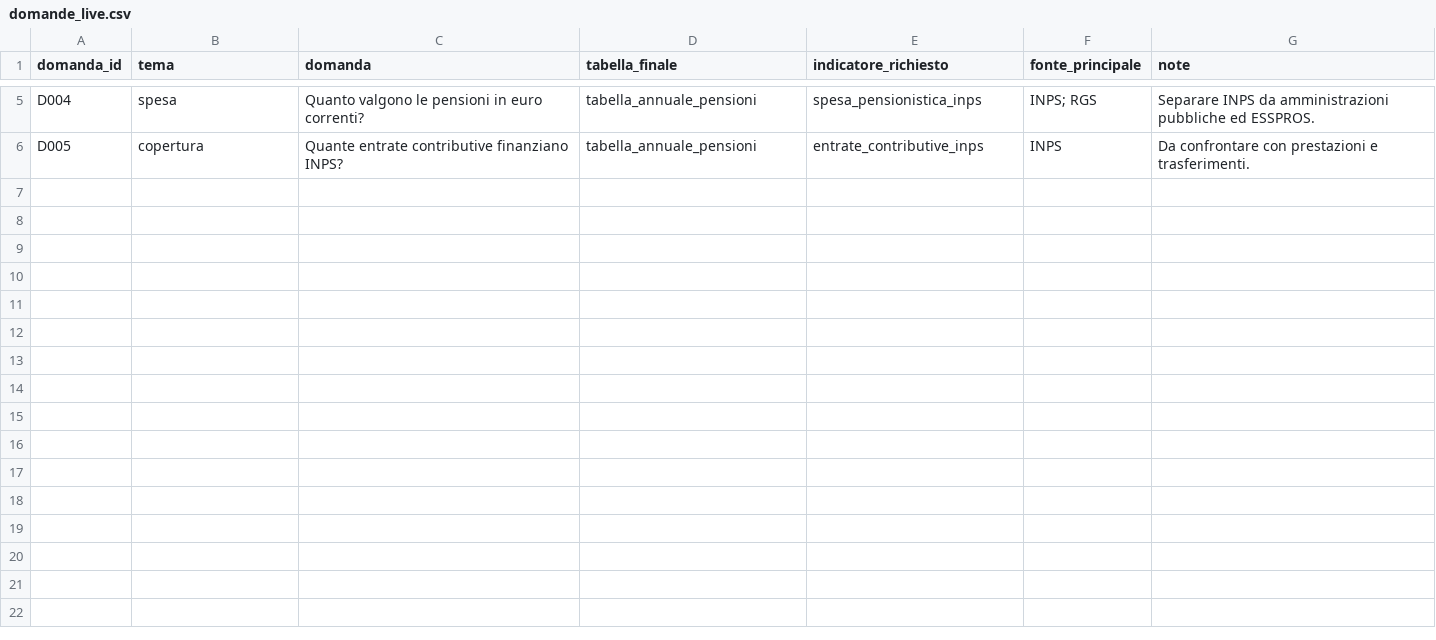
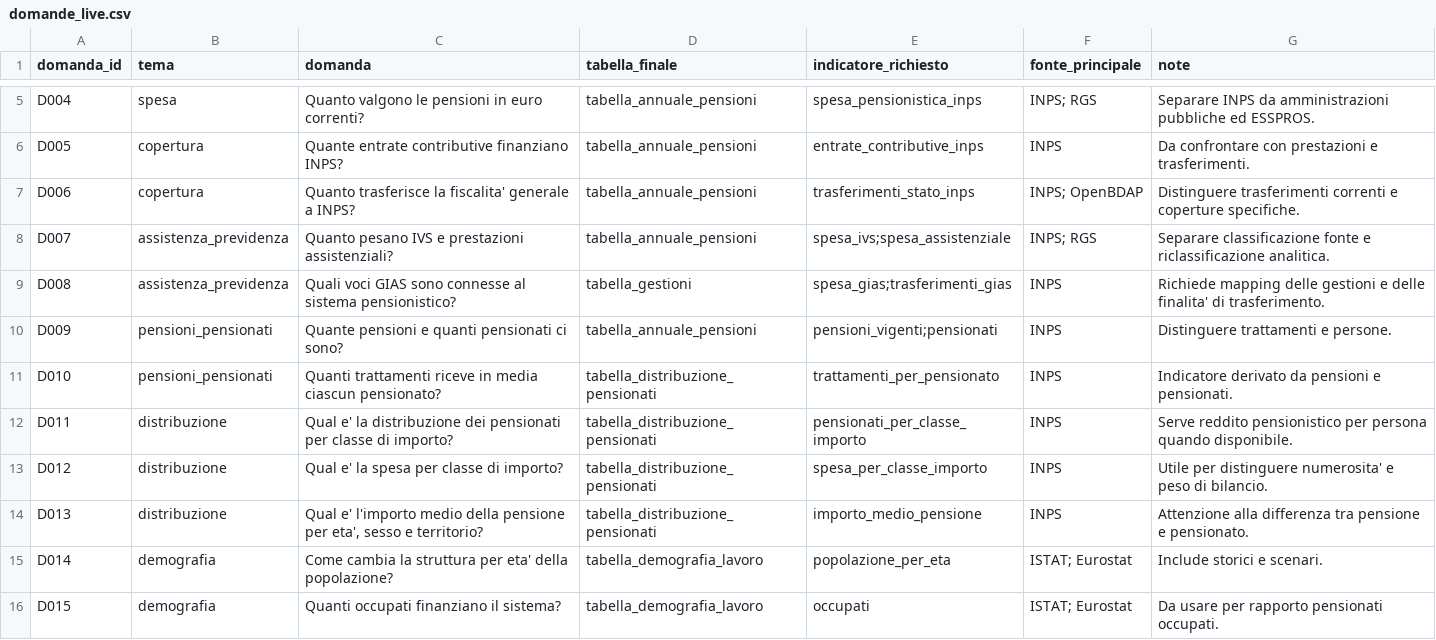
Before and after one commit to NazarenoLecis/pensioni_italia, a CSV file: metadata/domande_live.csv, drawn as a sheet; only a part is shown, gaps mark what is left out.

Commit message:
Estendi matrice domande live

```diff
--- a/metadata/domande_live.csv
+++ b/metadata/domande_live.csv
@@ -6 +6,11 @@ D004,spesa,"Quanto valgono le pensioni in euro correnti?",tabella_annuale_pensio
 D005,copertura,"Quante entrate contributive finanziano INPS?",tabella_annuale_pensioni,entrate_contributive_inps,INPS,Da confrontare con prestazioni e trasferimenti.
+D006,copertura,"Quanto trasferisce la fiscalita' generale a INPS?",tabella_annuale_pensioni,trasferimenti_stato_inps,"INPS; OpenBDAP",Distinguere trasferimenti correnti e coperture specifiche.
+D007,assistenza_previdenza,"Quanto pesano IVS e prestazioni assistenziali?",tabella_annuale_pensioni,spesa_ivs;spesa_assistenziale,"INPS; RGS",Separare classificazione fonte e riclassificazione analitica.
+D008,assistenza_previdenza,"Quali voci GIAS sono connesse al sistema pensionistico?",tabella_gestioni,spesa_gias;trasferimenti_gias,INPS,Richiede mapping delle gestioni e delle finalita' di trasferimento.
+D009,pensioni_pensionati,"Quante pensioni e quanti pensionati ci sono?",tabella_annuale_pensioni,pensioni_vigenti;pensionati,INPS,Distinguere trattamenti e persone.
+D010,pensioni_pensionati,"Quanti trattamenti riceve in media ciascun pensionato?",tabella_distribuzione_pensionati,trattamenti_per_pensionato,INPS,Indicatore derivato da pensioni e pensionati.
+D011,distribuzione,"Qual e' la distribuzione dei pensionati per classe di importo?",tabella_distribuzione_pensionati,pensionati_per_classe_importo,INPS,Serve reddito pensionistico per persona quando disponibile.
+D012,distribuzione,"Qual e' la spesa per classe di importo?",tabella_distribuzione_pensionati,spesa_per_classe_importo,INPS,Utile per distinguere numerosita' e peso di bilancio.
+D013,distribuzione,"Qual e' l'importo medio della pensione per eta', sesso e territorio?",tabella_distribuzione_pensionati,importo_medio_pensione,INPS,Attenzione alla differenza tra pensione e pensionato.
+D014,demografia,"Come cambia la struttura per eta' della popolazione?",tabella_demografia_lavoro,popolazione_per_eta,"ISTAT; Eurostat",Include storici e scenari.
+D015,demografia,"Quanti occupati finanziano il sistema?",tabella_demografia_lavoro,occupati,"ISTAT; Eurostat",Da usare per rapporto pensionati occupati.
```
